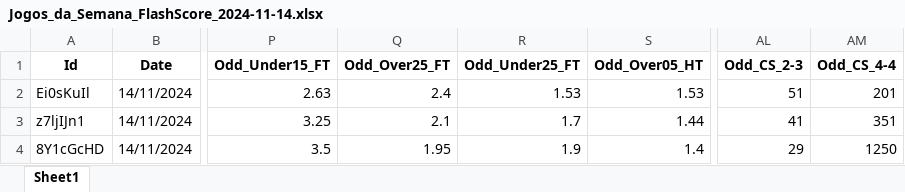
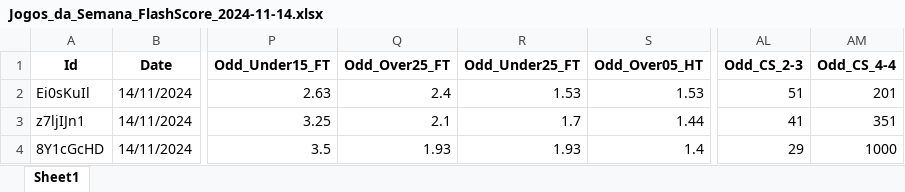
Before and after one commit to mtprado88/jogos_full, an Excel workbook: Jogos_da_Semana_FlashScore_2024-11-14.xlsx, sheet Sheet1, drawn as a sheet; only a part is shown, gaps mark what is left out; values as stored, in another font and other column widths than the file's, no borders; the diff names each change by its address in the sheet, - before the commit and + after, or states it on an @@ line.

Commit message:
Atualizando o arquivo XLSX

```diff
--- a/Jogos_da_Semana_FlashScore_2024-11-14.xlsx (sheet Sheet1)
+++ b/Jogos_da_Semana_FlashScore_2024-11-14.xlsx (sheet Sheet1)
-Q4 (Odd_Over25_FT): 1.95
+Q4 (Odd_Over25_FT): 1.93
-R4 (Odd_Under25_FT): 1.9
+R4 (Odd_Under25_FT): 1.93
-AM4 (Odd_CS_4-4): 1250
+AM4 (Odd_CS_4-4): 1000
```
